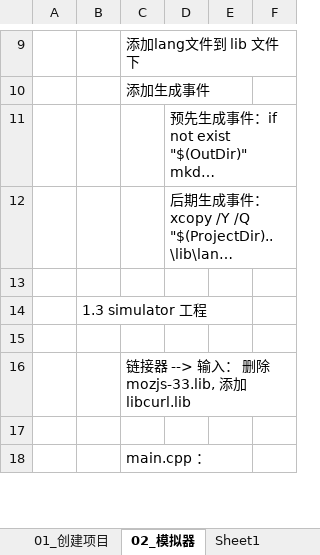
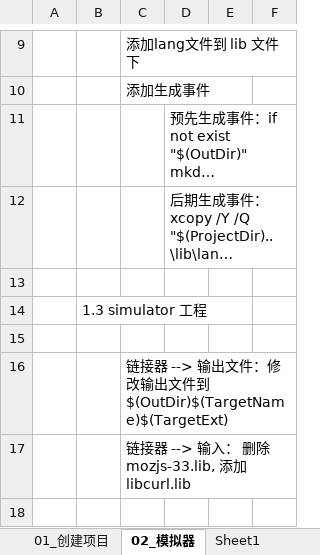
Before and after one commit to Gui-X/GxGit, an Excel workbook: cocos 引擎变更(3.16).xlsx, sheet 02_模拟器, drawn as a sheet; only a part is shown, gaps mark what is left out; the shorter side is filled out with more unchanged rows; long unchanged cells end in …; values as stored, in another font and other column widths than the file's, no borders; the diff names each change by its address in the sheet, - before the commit and + after, or states it on an @@ line.

```diff
--- a/cocos 引擎变更(3.16).xlsx (sheet 02_模拟器)
+++ b/cocos 引擎变更(3.16).xlsx (sheet 02_模拟器)
+row 16:  |  | 链接器 --> 输出文件：修改输出文件到 $(OutDir)$(TargetName)$(TargetExt)
```
Also changed, not shown: 10 other files.
